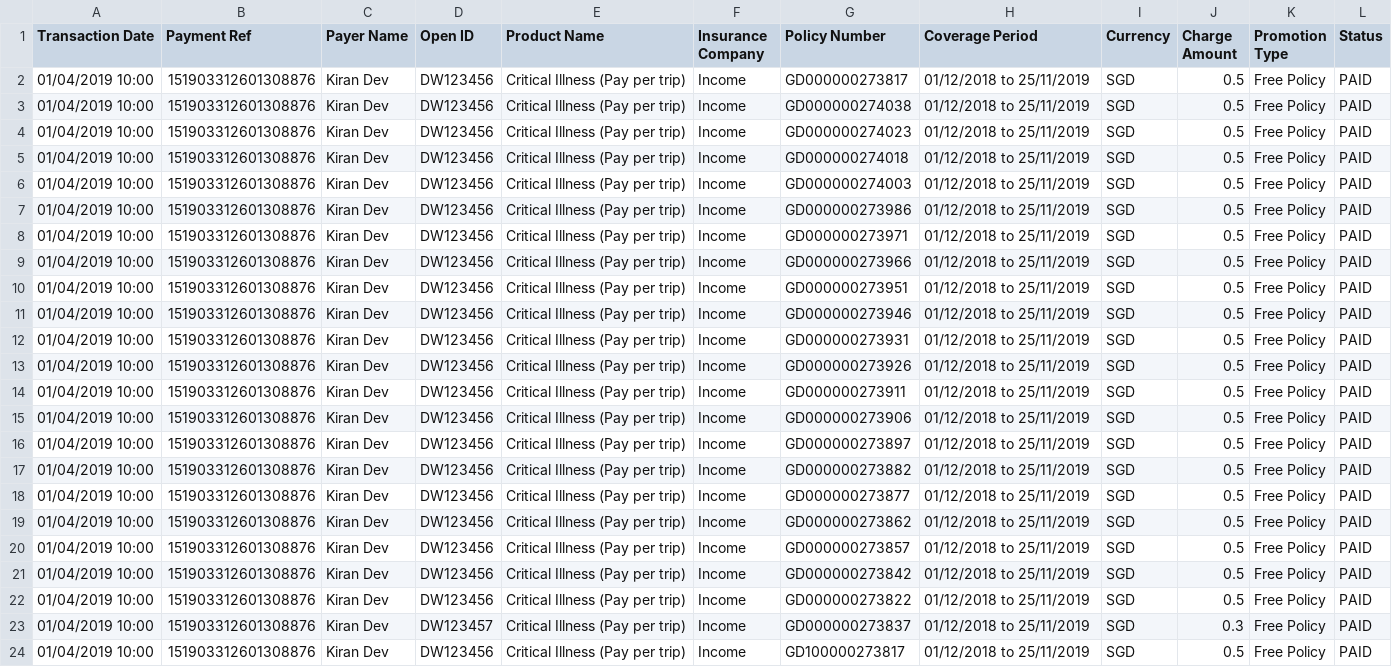
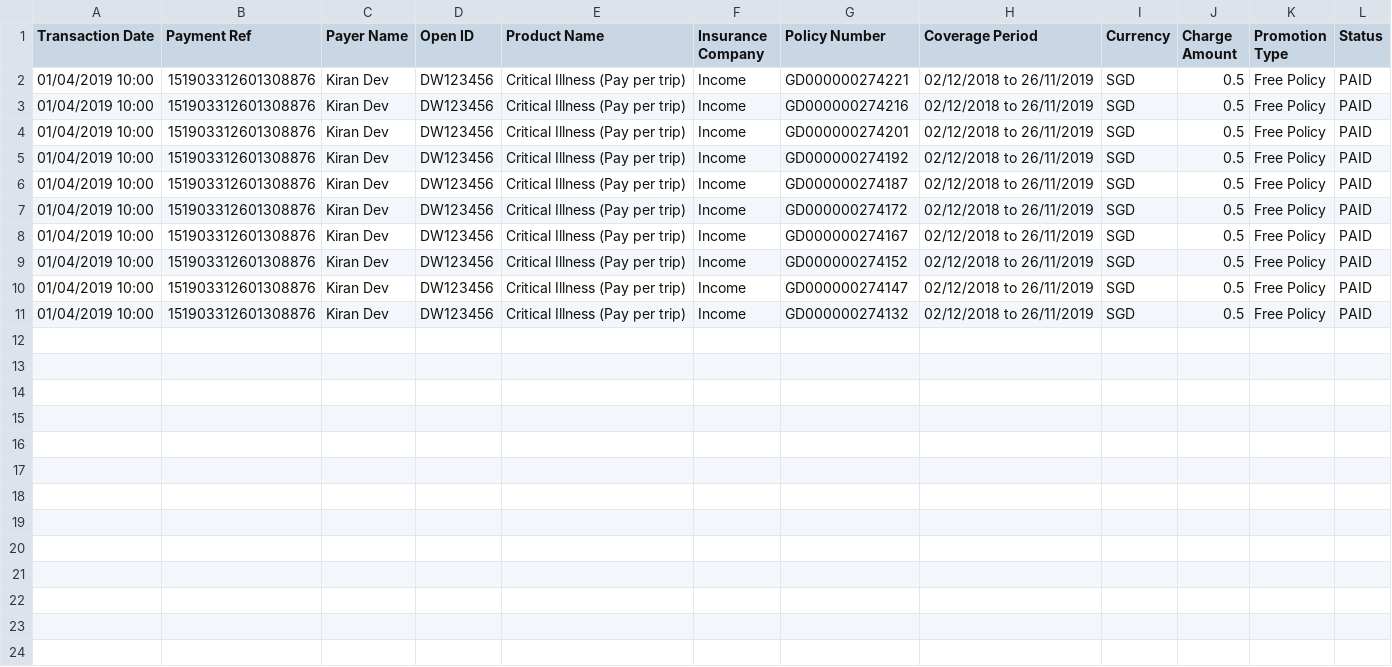
Before and after one commit to dorise1/test, a CSV file: test.csv, drawn as a sheet.

Commit message:
Update test.csv

```diff
--- a/test.csv
+++ b/test.csv
@@ -1,24 +1,11 @@
 Transaction Date,Payment Ref,Payer Name,Open ID,Product Name,Insurance Company,Policy Number,Coverage Period,Currency,Charge Amount,Promotion Type,Status
-01/04/2019 10:00,151903312601308876,Kiran Dev,DW123456,Critical Illness (Pay per trip),Income,GD000000273817,01/12/2018 to 25/11/2019,SGD,0.5,Free Policy,PAID
-01/04/2019 10:00,151903312601308876,Kiran Dev,DW123456,Critical Illness (Pay per trip),Income,GD000000274038,01/12/2018 to 25/11/2019,SGD,0.5,Free Policy,PAID
-01/04/2019 10:00,151903312601308876,Kiran Dev,DW123456,Critical Illness (Pay per trip),Income,GD000000274023,01/12/2018 to 25/11/2019,SGD,0.5,Free Policy,PAID
-01/04/2019 10:00,151903312601308876,Kiran Dev,DW123456,Critical Illness (Pay per trip),Income,GD000000274018,01/12/2018 to 25/11/2019,SGD,0.5,Free Policy,PAID
-01/04/2019 10:00,151903312601308876,Kiran Dev,DW123456,Critical Illness (Pay per trip),Income,GD000000274003,01/12/2018 to 25/11/2019,SGD,0.5,Free Policy,PAID
-01/04/2019 10:00,151903312601308876,Kiran Dev,DW123456,Critical Illness (Pay per trip),Income,GD000000273986,01/12/2018 to 25/11/2019,SGD,0.5,Free Policy,PAID
-01/04/2019 10:00,151903312601308876,Kiran Dev,DW123456,Critical Illness (Pay per trip),Income,GD000000273971,01/12/2018 to 25/11/2019,SGD,0.5,Free Policy,PAID
-01/04/2019 10:00,151903312601308876,Kiran Dev,DW123456,Critical Illness (Pay per trip),Income,GD000000273966,01/12/2018 to 25/11/2019,SGD,0.5,Free Policy,PAID
-01/04/2019 10:00,151903312601308876,Kiran Dev,DW123456,Critical Illness (Pay per trip),Income,GD000000273951,01/12/2018 to 25/11/2019,SGD,0.5,Free Policy,PAID
-01/04/2019 10:00,151903312601308876,Kiran Dev,DW123456,Critical Illness (Pay per trip),Income,GD000000273946,01/12/2018 to 25/11/2019,SGD,0.5,Free Policy,PAID
-01/04/2019 10:00,151903312601308876,Kiran Dev,DW123456,Critical Illness (Pay per trip),Income,GD000000273931,01/12/2018 to 25/11/2019,SGD,0.5,Free Policy,PAID
-01/04/2019 10:00,151903312601308876,Kiran Dev,DW123456,Critical Illness (Pay per trip),Income,GD000000273926,01/12/2018 to 25/11/2019,SGD,0.5,Free Policy,PAID
-01/04/2019 10:00,151903312601308876,Kiran Dev,DW123456,Critical Illness (Pay per trip),Income,GD000000273911,01/12/2018 to 25/11/2019,SGD,0.5,Free Policy,PAID
-01/04/2019 10:00,151903312601308876,Kiran Dev,DW123456,Critical Illness (Pay per trip),Income,GD000000273906,01/12/2018 to 25/11/2019,SGD,0.5,Free Policy,PAID
-01/04/2019 10:00,151903312601308876,Kiran Dev,DW123456,Critical Illness (Pay per trip),Income,GD000000273897,01/12/2018 to 25/11/2019,SGD,0.5,Free Policy,PAID
-01/04/2019 10:00,151903312601308876,Kiran Dev,DW123456,Critical Illness (Pay per trip),Income,GD000000273882,01/12/2018 to 25/11/2019,SGD,0.5,Free Policy,PAID
-01/04/2019 10:00,151903312601308876,Kiran Dev,DW123456,Critical Illness (Pay per trip),Income,GD000000273877,01/12/2018 to 25/11/2019,SGD,0.5,Free Policy,PAID
-01/04/2019 10:00,151903312601308876,Kiran Dev,DW123456,Critical Illness (Pay per trip),Income,GD000000273862,01/12/2018 to 25/11/2019,SGD,0.5,Free Policy,PAID
-01/04/2019 10:00,151903312601308876,Kiran Dev,DW123456,Critical Illness (Pay per trip),Income,GD000000273857,01/12/2018 to 25/11/2019,SGD,0.5,Free Policy,PAID
-01/04/2019 10:00,151903312601308876,Kiran Dev,DW123456,Critical Illness (Pay per trip),Income,GD000000273842,01/12/2018 to 25/11/2019,SGD,0.5,Free Policy,PAID
-01/04/2019 10:00,151903312601308876,Kiran Dev,DW123456,Critical Illness (Pay per trip),Income,GD000000273822,01/12/2018 to 25/11/2019,SGD,0.5,Free Policy,PAID
-01/04/2019 10:00,151903312601308876,Kiran Dev,DW123457,Critical Illness (Pay per trip),Income,GD000000273837,01/12/2018 to 25/11/2019,SGD,0.3,Free Policy,PAID
-01/04/2019 10:00,151903312601308876,Kiran Dev,DW123456,Critical Illness (Pay per trip),Income,GD100000273817,01/12/2018 to 25/11/2019,SGD,0.5,Free Policy,PAID
+01/04/2019 10:00,151903312601308876,Kiran Dev,DW123456,Critical Illness (Pay per trip),Income,GD000000274221,02/12/2018 to 26/11/2019,SGD,0.5,Free Policy,PAID
+01/04/2019 10:00,151903312601308876,Kiran Dev,DW123456,Critical Illness (Pay per trip),Income,GD000000274216,02/12/2018 to 26/11/2019,SGD,0.5,Free Policy,PAID
+01/04/2019 10:00,151903312601308876,Kiran Dev,DW123456,Critical Illness (Pay per trip),Income,GD000000274201,02/12/2018 to 26/11/2019,SGD,0.5,Free Policy,PAID
+01/04/2019 10:00,151903312601308876,Kiran Dev,DW123456,Critical Illness (Pay per trip),Income,GD000000274192,02/12/2018 to 26/11/2019,SGD,0.5,Free Policy,PAID
+01/04/2019 10:00,151903312601308876,Kiran Dev,DW123456,Critical Illness (Pay per trip),Income,GD000000274187,02/12/2018 to 26/11/2019,SGD,0.5,Free Policy,PAID
+01/04/2019 10:00,151903312601308876,Kiran Dev,DW123456,Critical Illness (Pay per trip),Income,GD000000274172,02/12/2018 to 26/11/2019,SGD,0.5,Free Policy,PAID
+01/04/2019 10:00,151903312601308876,Kiran Dev,DW123456,Critical Illness (Pay per trip),Income,GD000000274167,02/12/2018 to 26/11/2019,SGD,0.5,Free Policy,PAID
+01/04/2019 10:00,151903312601308876,Kiran Dev,DW123456,Critical Illness (Pay per trip),Income,GD000000274152,02/12/2018 to 26/11/2019,SGD,0.5,Free Policy,PAID
+01/04/2019 10:00,151903312601308876,Kiran Dev,DW123456,Critical Illness (Pay per trip),Income,GD000000274147,02/12/2018 to 26/11/2019,SGD,0.5,Free Policy,PAID
+01/04/2019 10:00,151903312601308876,Kiran Dev,DW123456,Critical Illness (Pay per trip),Income,GD000000274132,02/12/2018 to 26/11/2019,SGD,0.5,Free Policy,PAID
```
